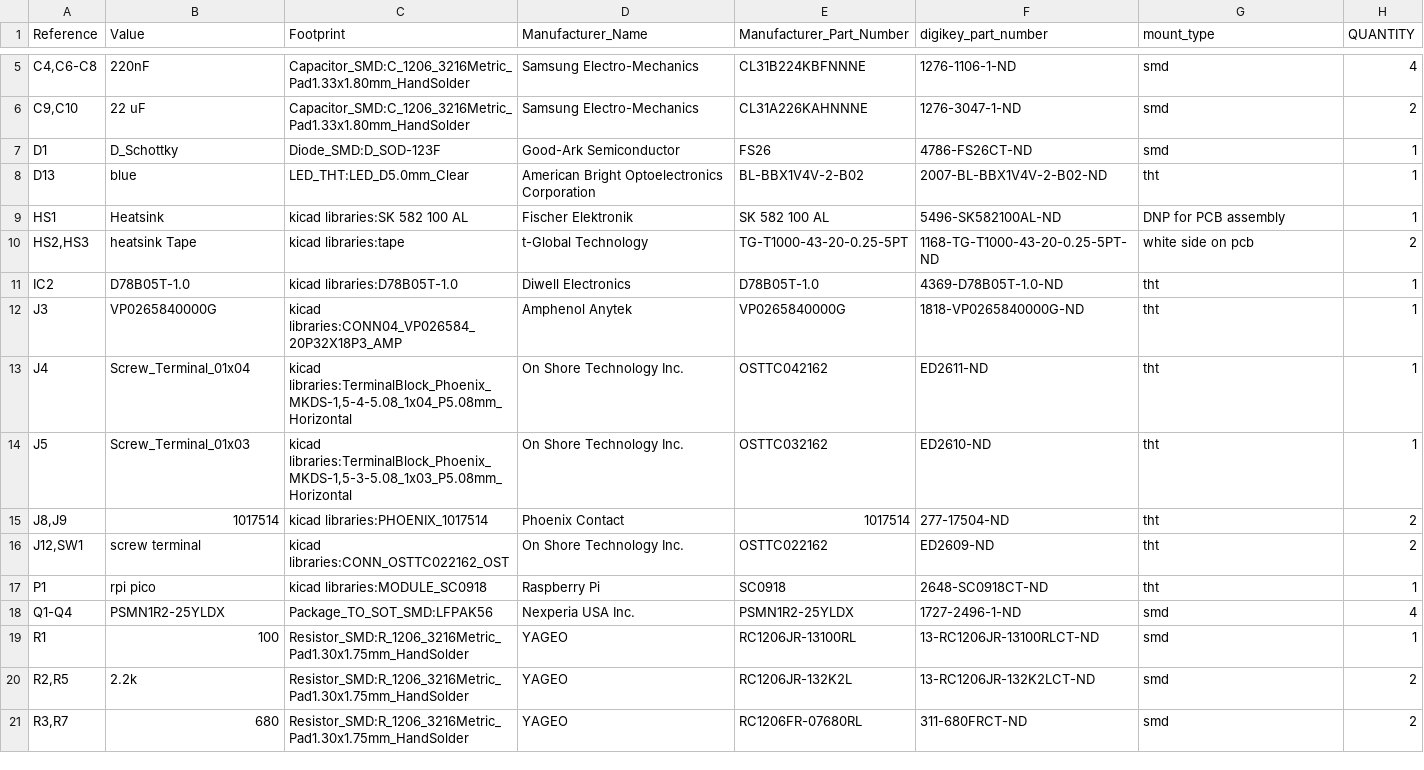
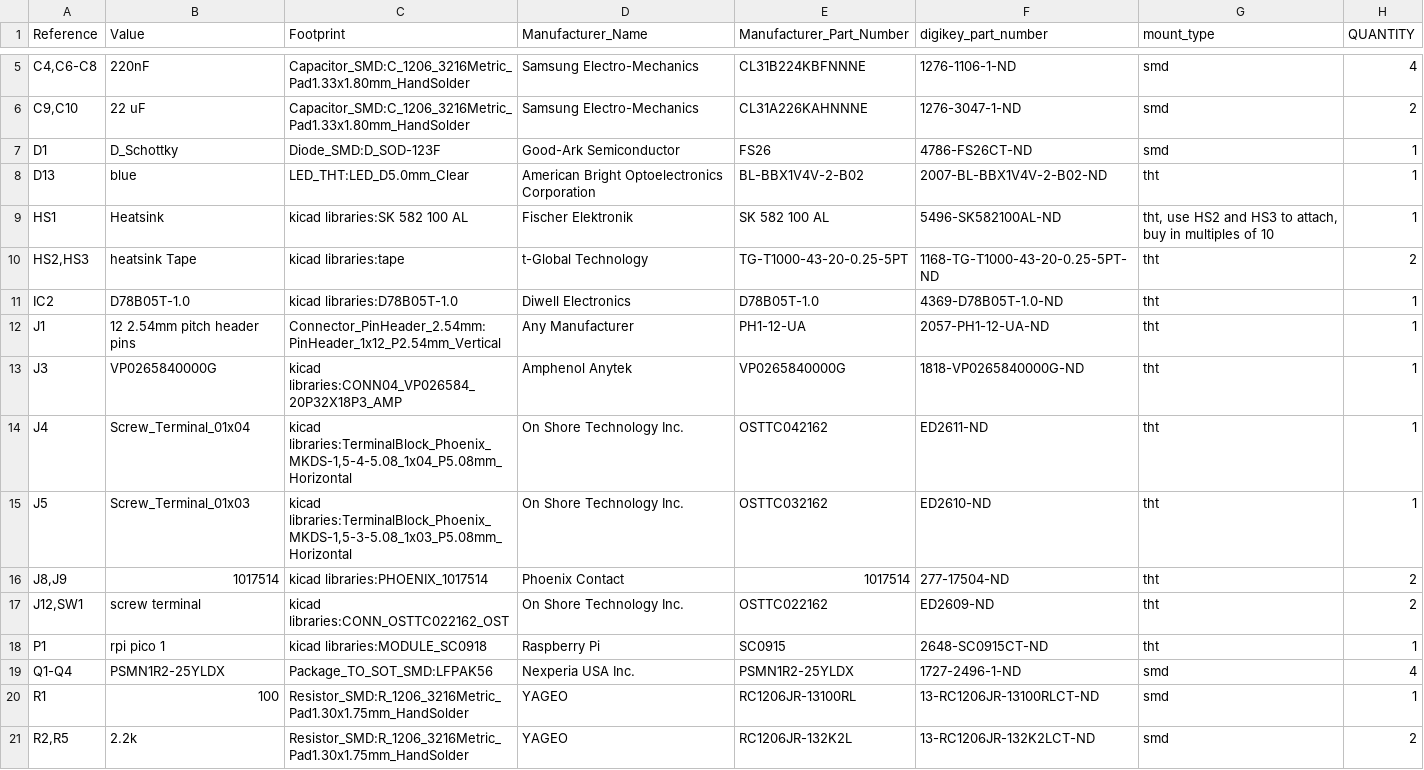
Before and after one commit to gobabygocarswithjoysticks/gbg-pcb-2, a CSV file: PCB_production/BOM.csv, drawn as a sheet; only a part is shown, gaps mark what is left out; the shorter side is filled out with more unchanged rows.

```diff
--- a/PCB_production/BOM.csv
+++ b/PCB_production/BOM.csv
@@ -8,5 +8,6 @@
 "D13","blue","LED_THT:LED_D5.0mm_Clear","American Bright Optoelectronics Corporation","BL-BBX1V4V-2-B02","2007-BL-BBX1V4V-2-B02-ND","tht","1"
-"HS1","Heatsink","kicad libraries:SK 582 100 AL","Fischer Elektronik","SK 582 100 AL","5496-SK582100AL-ND","DNP for PCB assembly","1"
-"HS2,HS3","heatsink Tape","kicad libraries:tape","t-Global Technology","TG-T1000-43-20-0.25-5PT","1168-TG-T1000-43-20-0.25-5PT-ND","white side on pcb","2"
+"HS1","Heatsink","kicad libraries:SK 582 100 AL","Fischer Elektronik","SK 582 100 AL","5496-SK582100AL-ND","tht, use HS2 and HS3 to attach, buy in multiples of 10","1"
+"HS2,HS3","heatsink Tape","kicad libraries:tape","t-Global Technology","TG-T1000-43-20-0.25-5PT","1168-TG-T1000-43-20-0.25-5PT-ND","tht","2"
 "IC2","D78B05T-1.0","kicad libraries:D78B05T-1.0","Diwell Electronics","D78B05T-1.0","4369-D78B05T-1.0-ND","tht","1"
+"J1","12  2.54mm pitch header pins","Connector_PinHeader_2.54mm:PinHeader_1x12_P2.54mm_Vertical","Any Manufacturer","PH1-12-UA","2057-PH1-12-UA-ND","tht","1"
 "J3","VP0265840000G","kicad libraries:CONN04_VP026584_20P32X18P3_AMP","Amphenol Anytek","VP0265840000G","1818-VP0265840000G-ND","tht","1"
@@ -16,3 +17,3 @@
 "J12,SW1","screw terminal","kicad libraries:CONN_OSTTC022162_OST","On Shore Technology Inc.","OSTTC022162","ED2609-ND","tht","2"
-"P1","rpi pico","kicad libraries:MODULE_SC0918","Raspberry Pi","SC0918","2648-SC0918CT-ND","tht","1"
+"P1","rpi pico 1","kicad libraries:MODULE_SC0918","Raspberry Pi","SC0915","2648-SC0915CT-ND","tht","1"
 "Q1-Q4","PSMN1R2-25YLDX","Package_TO_SOT_SMD:LFPAK56","Nexperia USA Inc.","PSMN1R2-25YLDX","1727-2496-1-ND","smd","4"
```
Also changed, not shown: PCB_production/position.csv, 2 other files.
